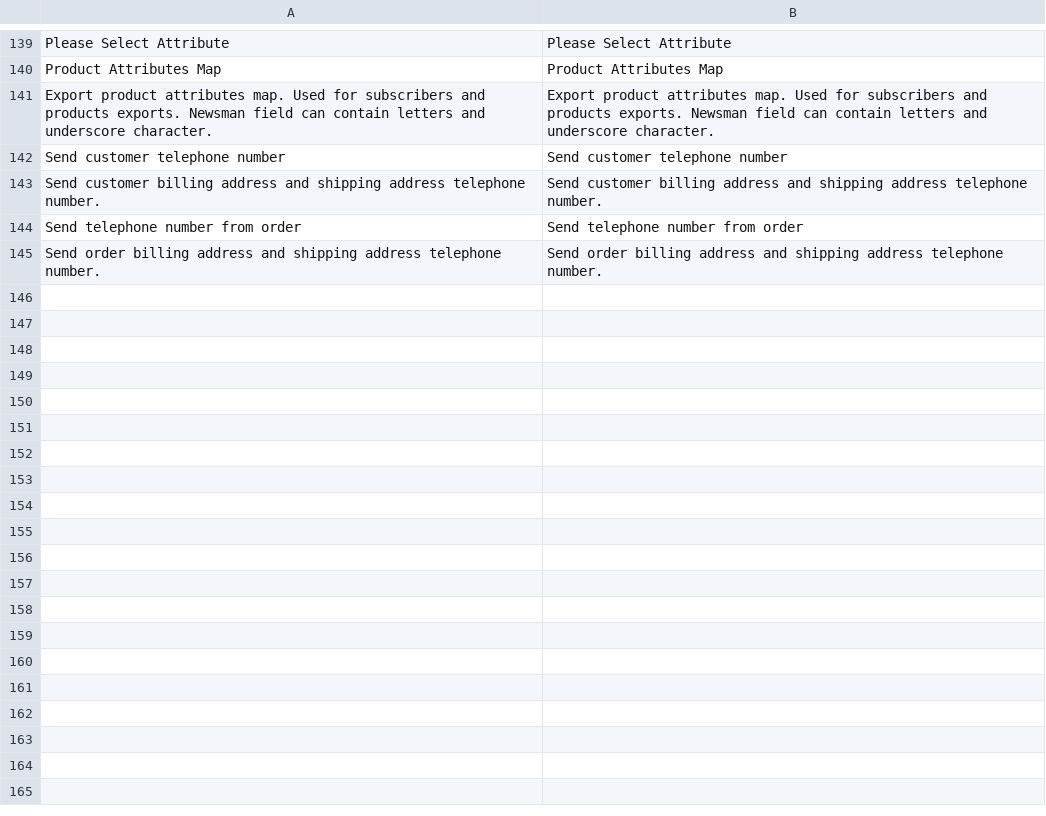
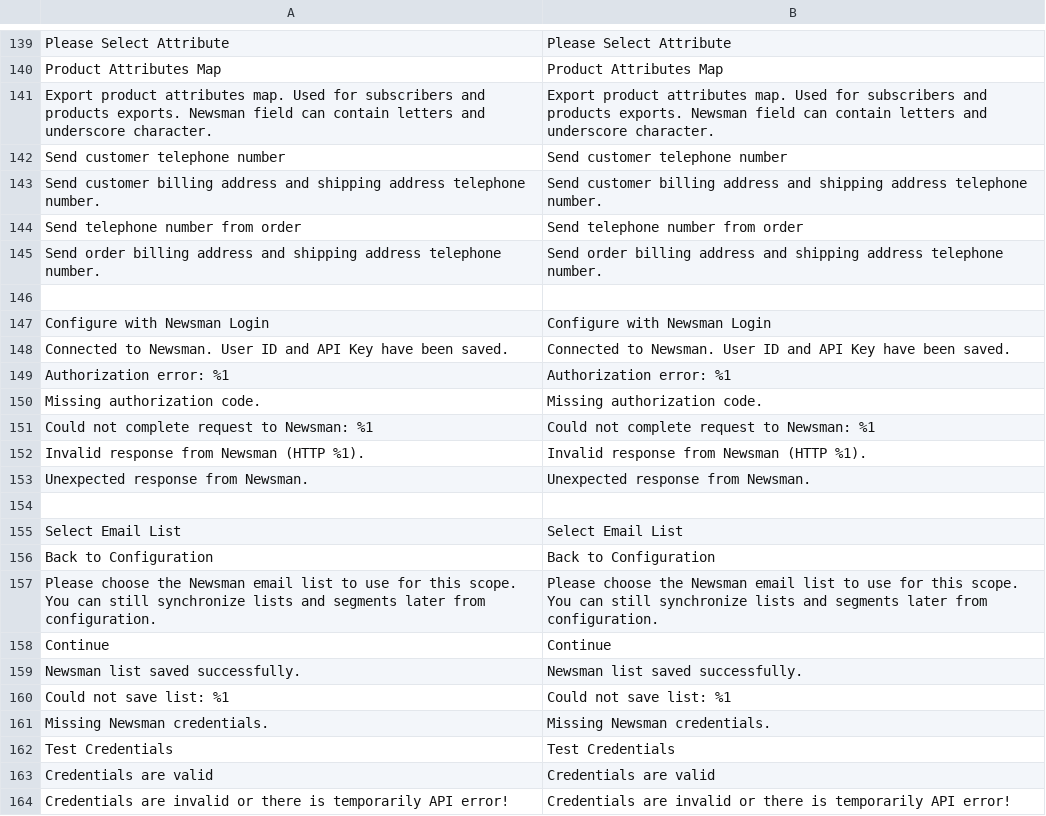
Before and after one commit to Newsman/Magento2-Newsman, a CSV file: src/module-dazoot-newsman/i18n/en_US.csv, drawn as a sheet; only a part is shown, gaps mark what is left out.

```diff
--- a/src/module-dazoot-newsman/i18n/en_US.csv
+++ b/src/module-dazoot-newsman/i18n/en_US.csv
@@ -145 +145,20 @@
 "Send order billing address and shipping address telephone number.","Send order billing address and shipping address telephone number."
+
+"Configure with Newsman Login","Configure with Newsman Login"
+"Connected to Newsman. User ID and API Key have been saved.","Connected to Newsman. User ID and API Key have been saved."
+"Authorization error: %1","Authorization error: %1"
+"Missing authorization code.","Missing authorization code."
+"Could not complete request to Newsman: %1","Could not complete request to Newsman: %1"
+"Invalid response from Newsman (HTTP %1).","Invalid response from Newsman (HTTP %1)."
+"Unexpected response from Newsman.","Unexpected response from Newsman."
+
+"Select Email List","Select Email List"
+"Back to Configuration","Back to Configuration"
+"Please choose the Newsman email list to use for this scope. You can still synchronize lists and segments later from configuration.","Please choose the Newsman email list to use for this scope. You can still synchronize lists and segments later from configuration."
+"Continue","Continue"
+"Newsman list saved successfully.","Newsman list saved successfully."
+"Could not save list: %1","Could not save list: %1"
+"Missing Newsman credentials.","Missing Newsman credentials."
+"Test Credentials","Test Credentials"
+"Credentials are valid","Credentials are valid"
+"Credentials are invalid or there is temporarily API error!","Credentials are invalid or there is temporarily API error!"
```
Also changed, not shown: src/module-dazoot-newsman/i18n/ro_RO.csv, 17 other files.
